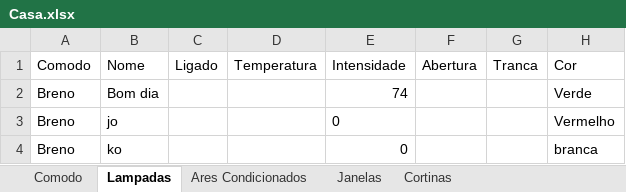
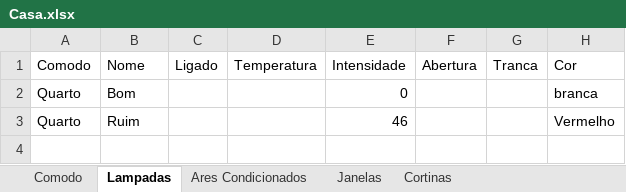
Before and after one commit to brenopmir/TPPOO, an Excel workbook: Casa.xlsx, sheet Lampadas, drawn as a sheet; values as stored, in another font and other column widths than the file's, no borders; removed rows and columns are numbered as before the commit, all else as after; the diff names each change by its address in the sheet, - before the commit and + after, or states it on an @@ line.

Commit message:
Lampadas funcionando tudo

```diff
--- a/Casa.xlsx (sheet Lampadas)
+++ b/Casa.xlsx (sheet Lampadas)
-row 2: Breno | Bom dia |  |  | 74 |  |  | Verde
-row 3: Breno | jo |  |  | 0 |  |  | Vermelho
-A2 (Comodo): Breno
+A2 (Comodo): Quarto
-B2 (Nome): ko
+B2 (Nome): Bom
+row 3: Quarto | Ruim |  |  | 46 |  |  | Vermelho
```
Also changed, not shown: Casa_comodos.xlsx, 2 other files.
